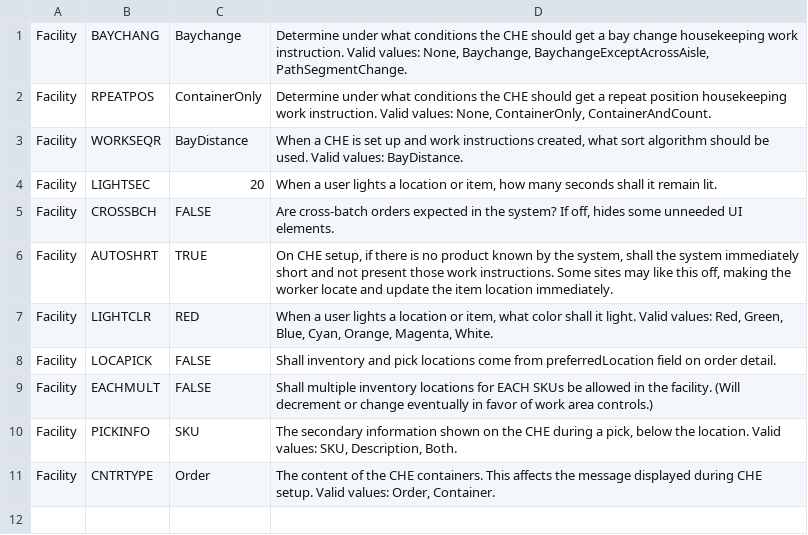
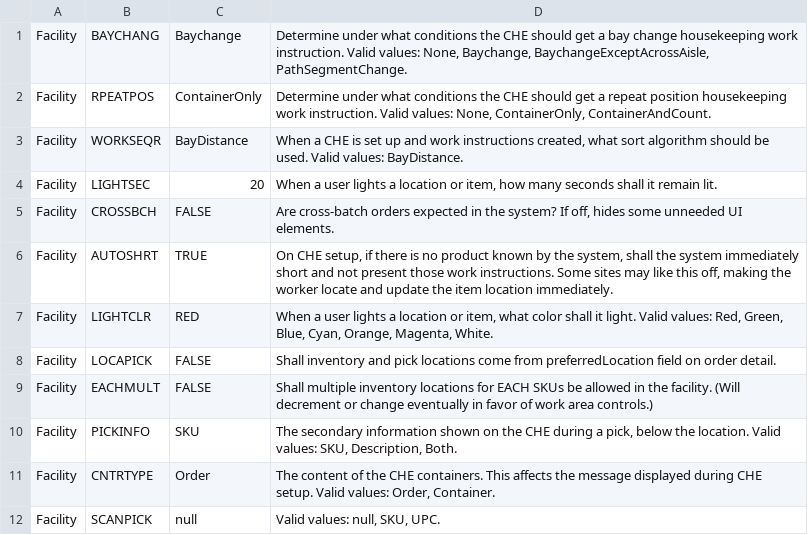
Before and after one commit to codeshelf/Codeshelf, a CSV file: src/main/resources/property-defaults.csv, drawn as a sheet.

Commit message:
Added scanpick parameter

```diff
--- a/src/main/resources/property-defaults.csv
+++ b/src/main/resources/property-defaults.csv
@@ -11 +11,3 @@ Facility;PICKINFO;SKU;"The secondary information shown on the CHE during a pick,
 Facility;CNTRTYPE;Order;"The content of the CHE containers. This affects the message displayed during CHE setup. Valid values: Order, Container."
+Facility;SCANPICK;null;"Valid values: null, SKU, UPC.
+
```
Also changed, not shown: 7 other files.
